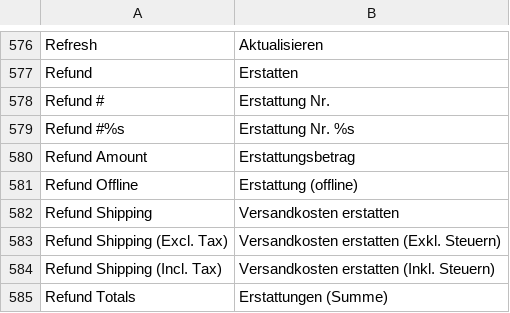
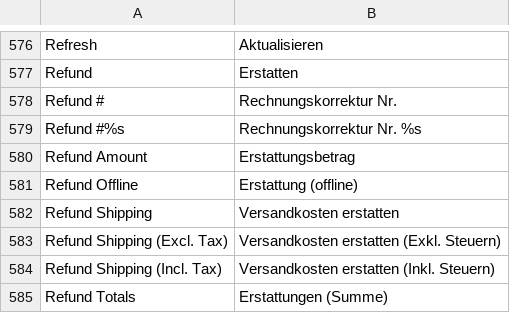
Before and after one commit to riconeitzel/German_LocalePack_de_DE, a CSV file: app/locale/de_DE/Mage_Sales.csv, drawn as a sheet; only a part is shown, gaps mark what is left out.

Commit message:
change translations of "Refund #" to "Rechnungskorrektur Nr." because it's used in this context from Magento everytime

```diff
--- a/app/locale/de_DE/Mage_Sales.csv
+++ b/app/locale/de_DE/Mage_Sales.csv
@@ -577,4 +577,4 @@
 "Refund","Erstatten"
-"Refund #","Erstattung Nr."
-"Refund #%s","Erstattung Nr. %s"
+"Refund #","Rechnungskorrektur Nr."
+"Refund #%s","Rechnungskorrektur Nr. %s"
 "Refund Amount","Erstattungsbetrag"
```
